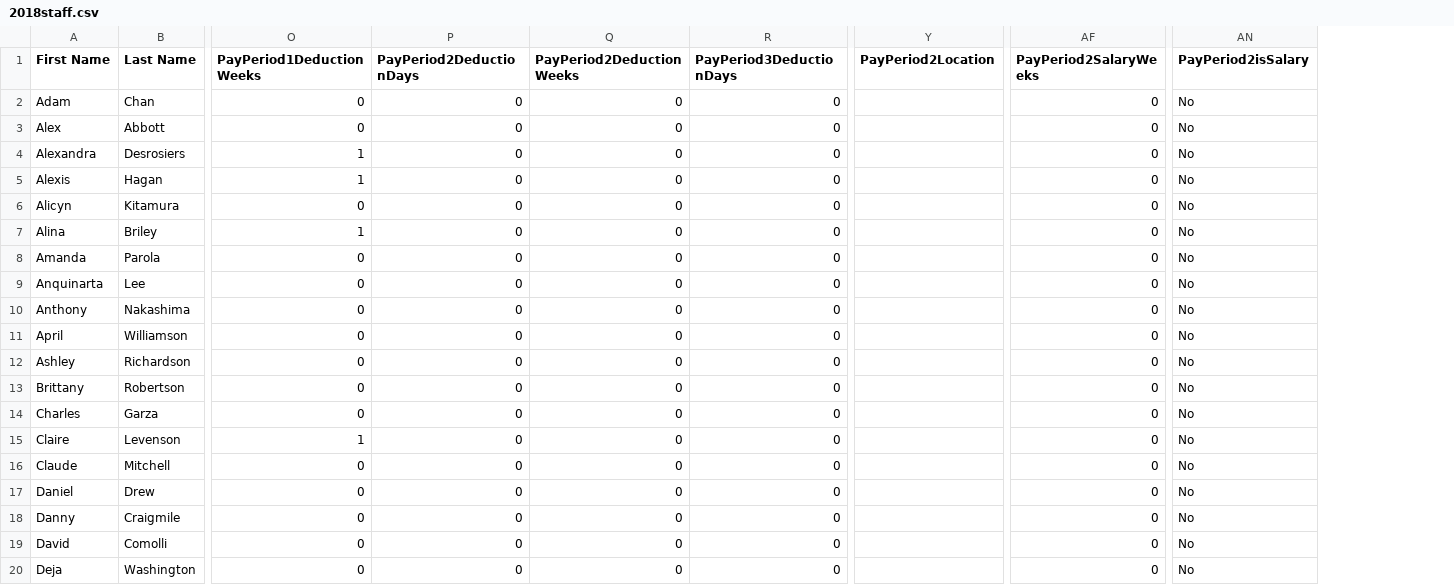
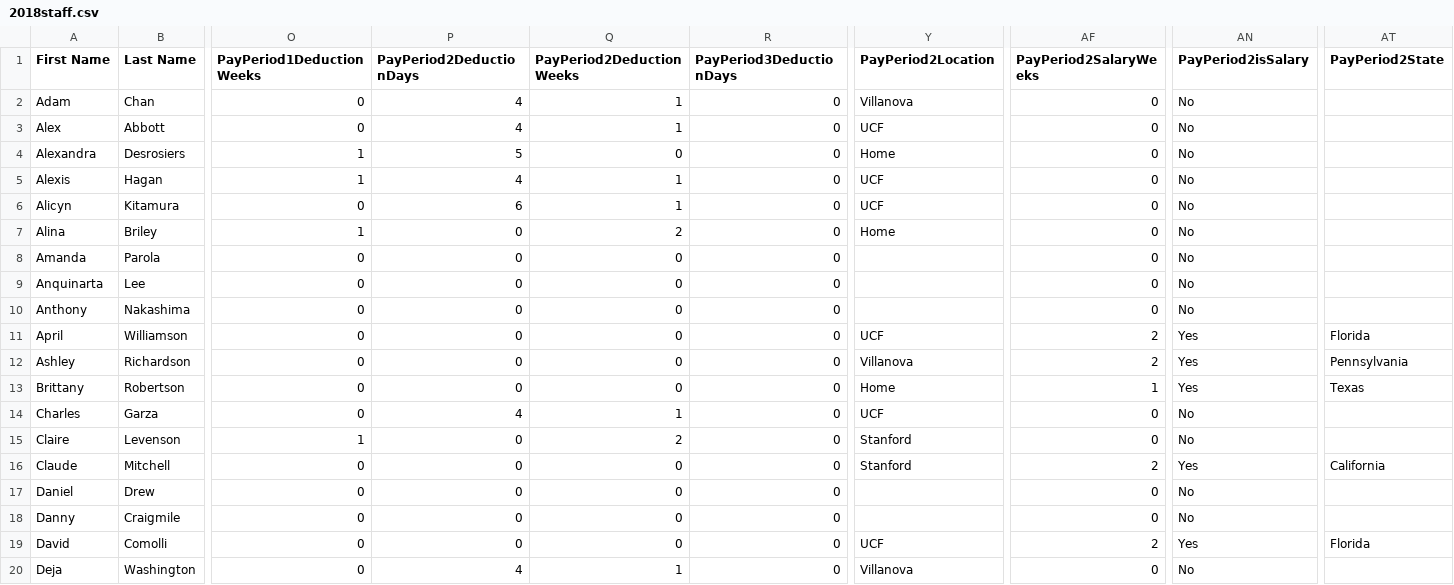
Before and after one commit to QLN-SuperCamp/Payroll, a CSV file: admin/2018staff.csv, drawn as a sheet; only a part is shown, gaps mark what is left out; the diff covers the shown part only; the diff names each change by its address in the sheet, - before the commit and + after, or states it on an @@ line.

Commit message:
Changes for Pay Period 2
 - Added Pay Period 2 Staff Data
 - Removed Print Button
 - Recognize need for refactored code in both the form and the admin side

```diff
--- a/admin/2018staff.csv
+++ b/admin/2018staff.csv
+column AT (PayPeriod2State), rows 11-19: Florida | Pennsylvania | Texas |  |  | California |  |  | Florida
-P2:P3 (PayPeriod2DeductionDays): 0
+P2:P3 (PayPeriod2DeductionDays): 4
-Q2:Q3 (PayPeriod2DeductionWeeks): 0
+Q2:Q3 (PayPeriod2DeductionWeeks): 1
-Y2 (PayPeriod2Location): (empty)
+Y2 (PayPeriod2Location): Villanova
-Y3 (PayPeriod2Location): (empty)
+Y3 (PayPeriod2Location): UCF
-P4 (PayPeriod2DeductionDays): 0
+P4 (PayPeriod2DeductionDays): 5
-Y4 (PayPeriod2Location): (empty)
+Y4 (PayPeriod2Location): Home
-P5 (PayPeriod2DeductionDays): 0
+P5 (PayPeriod2DeductionDays): 4
-Q5:Q6 (PayPeriod2DeductionWeeks): 0
+Q5:Q6 (PayPeriod2DeductionWeeks): 1
-Y5:Y6 (PayPeriod2Location): (empty)
+Y5:Y6 (PayPeriod2Location): UCF
-P6 (PayPeriod2DeductionDays): 0
+P6 (PayPeriod2DeductionDays): 6
-Q7 (PayPeriod2DeductionWeeks): 0
+Q7 (PayPeriod2DeductionWeeks): 2
-Y7 (PayPeriod2Location): (empty)
+Y7 (PayPeriod2Location): Home
-Y11 (PayPeriod2Location): (empty)
+Y11 (PayPeriod2Location): UCF
-AF11:AF12 (PayPeriod2SalaryWeeks): 0
+AF11:AF12 (PayPeriod2SalaryWeeks): 2
-AN11:AN13 (PayPeriod2isSalary): No
+AN11:AN13 (PayPeriod2isSalary): Yes
-Y12 (PayPeriod2Location): (empty)
+Y12 (PayPeriod2Location): Villanova
-Y13 (PayPeriod2Location): (empty)
+Y13 (PayPeriod2Location): Home
-AF13 (PayPeriod2SalaryWeeks): 0
+AF13 (PayPeriod2SalaryWeeks): 1
-P14 (PayPeriod2DeductionDays): 0
+P14 (PayPeriod2DeductionDays): 4
-Q14 (PayPeriod2DeductionWeeks): 0
+Q14 (PayPeriod2DeductionWeeks): 1
-Y14 (PayPeriod2Location): (empty)
+Y14 (PayPeriod2Location): UCF
-Q15 (PayPeriod2DeductionWeeks): 0
+Q15 (PayPeriod2DeductionWeeks): 2
-Y15:Y16 (PayPeriod2Location): (empty)
+Y15:Y16 (PayPeriod2Location): Stanford
-AF16 (PayPeriod2SalaryWeeks): 0
+AF16 (PayPeriod2SalaryWeeks): 2
-AN16 (PayPeriod2isSalary): No
+AN16 (PayPeriod2isSalary): Yes
-Y19 (PayPeriod2Location): (empty)
+Y19 (PayPeriod2Location): UCF
-AF19 (PayPeriod2SalaryWeeks): 0
+AF19 (PayPeriod2SalaryWeeks): 2
-AN19 (PayPeriod2isSalary): No
+AN19 (PayPeriod2isSalary): Yes
-P20 (PayPeriod2DeductionDays): 0
+P20 (PayPeriod2DeductionDays): 4
-Q20 (PayPeriod2DeductionWeeks): 0
+Q20 (PayPeriod2DeductionWeeks): 1
-Y20 (PayPeriod2Location): (empty)
+Y20 (PayPeriod2Location): Villanova
```
Also changed, not shown: 143 edited cells elsewhere in this file, 4 other files.
